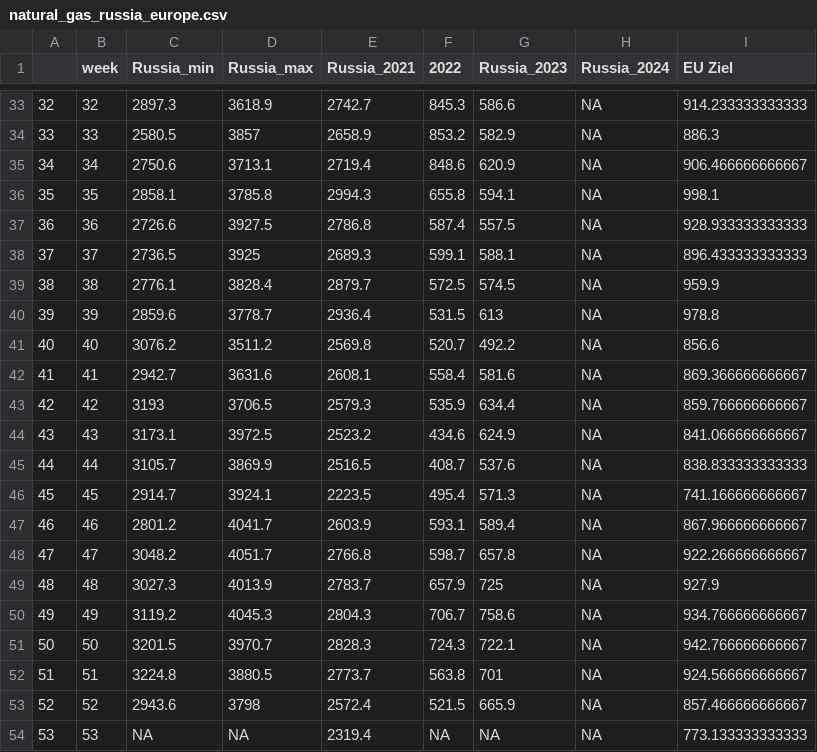
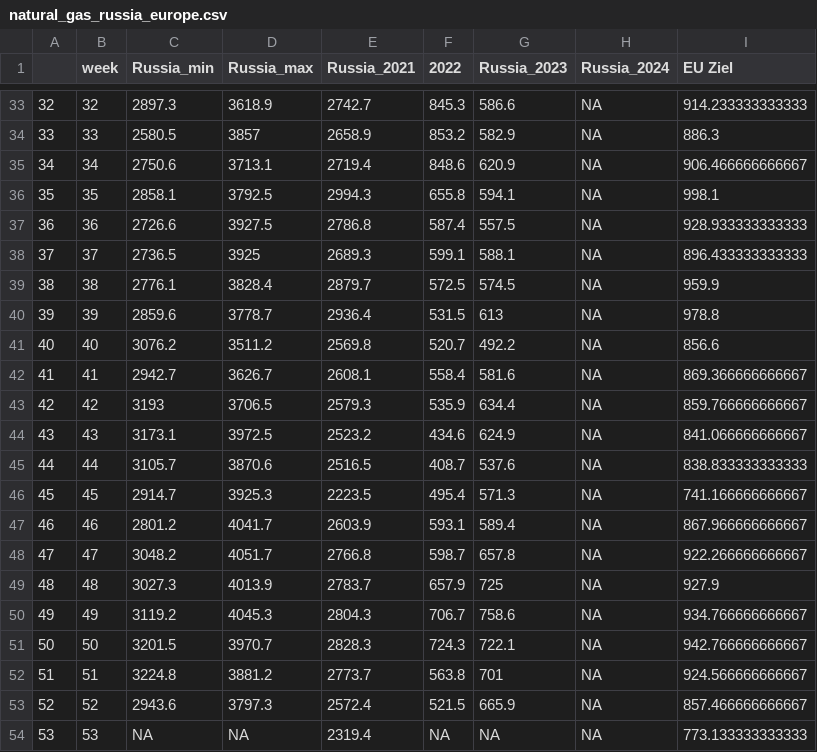
Before and after one commit to dstDatenjournalismus/2022-09-energieDashboard, a CSV file: R/output/natural_gas_russia_europe.csv, drawn as a sheet; only a part is shown, gaps mark what is left out; the diff covers the shown part only.

```diff
--- a/R/output/natural_gas_russia_europe.csv
+++ b/R/output/natural_gas_russia_europe.csv
@@ -35,3 +35,3 @@
 "34",34,2750.6,3713.1,2719.4,848.6,620.9,NA,906.466666666667
-"35",35,2858.1,3785.8,2994.3,655.8,594.1,NA,998.1
+"35",35,2858.1,3792.5,2994.3,655.8,594.1,NA,998.1
 "36",36,2726.6,3927.5,2786.8,587.4,557.5,NA,928.933333333333
@@ -41,7 +41,7 @@
 "40",40,3076.2,3511.2,2569.8,520.7,492.2,NA,856.6
-"41",41,2942.7,3631.6,2608.1,558.4,581.6,NA,869.366666666667
+"41",41,2942.7,3626.7,2608.1,558.4,581.6,NA,869.366666666667
 "42",42,3193,3706.5,2579.3,535.9,634.4,NA,859.766666666667
 "43",43,3173.1,3972.5,2523.2,434.6,624.9,NA,841.066666666667
-"44",44,3105.7,3869.9,2516.5,408.7,537.6,NA,838.833333333333
-"45",45,2914.7,3924.1,2223.5,495.4,571.3,NA,741.166666666667
+"44",44,3105.7,3870.6,2516.5,408.7,537.6,NA,838.833333333333
+"45",45,2914.7,3925.3,2223.5,495.4,571.3,NA,741.166666666667
 "46",46,2801.2,4041.7,2603.9,593.1,589.4,NA,867.966666666667
@@ -51,4 +51,4 @@
 "50",50,3201.5,3970.7,2828.3,724.3,722.1,NA,942.766666666667
-"51",51,3224.8,3880.5,2773.7,563.8,701,NA,924.566666666667
-"52",52,2943.6,3798,2572.4,521.5,665.9,NA,857.466666666667
+"51",51,3224.8,3881.2,2773.7,563.8,701,NA,924.566666666667
+"52",52,2943.6,3797.3,2572.4,521.5,665.9,NA,857.466666666667
 "53",53,NA,NA,2319.4,NA,NA,NA,773.133333333333
```
Also changed, not shown: 12 edited cells elsewhere in this file.
